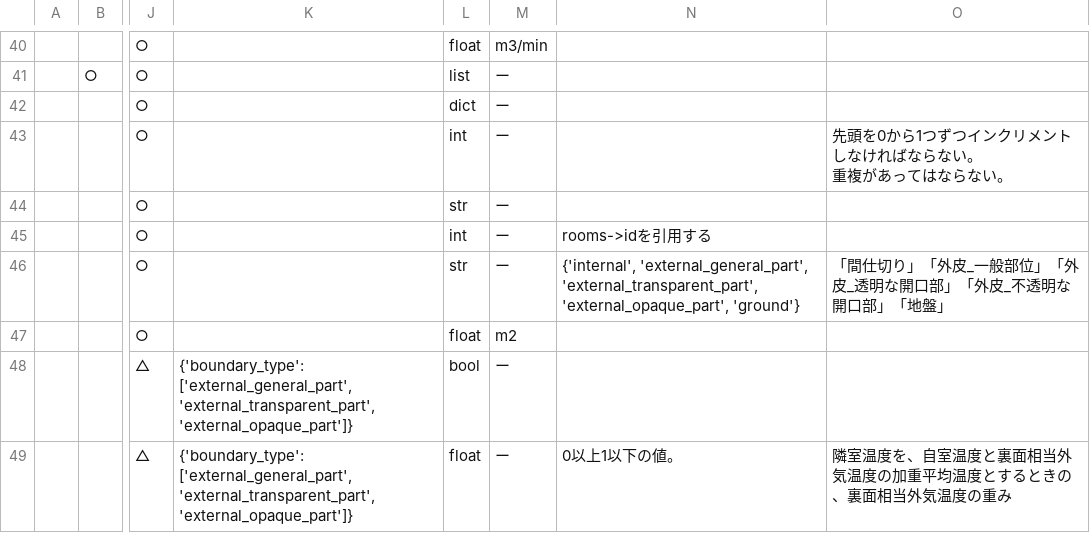
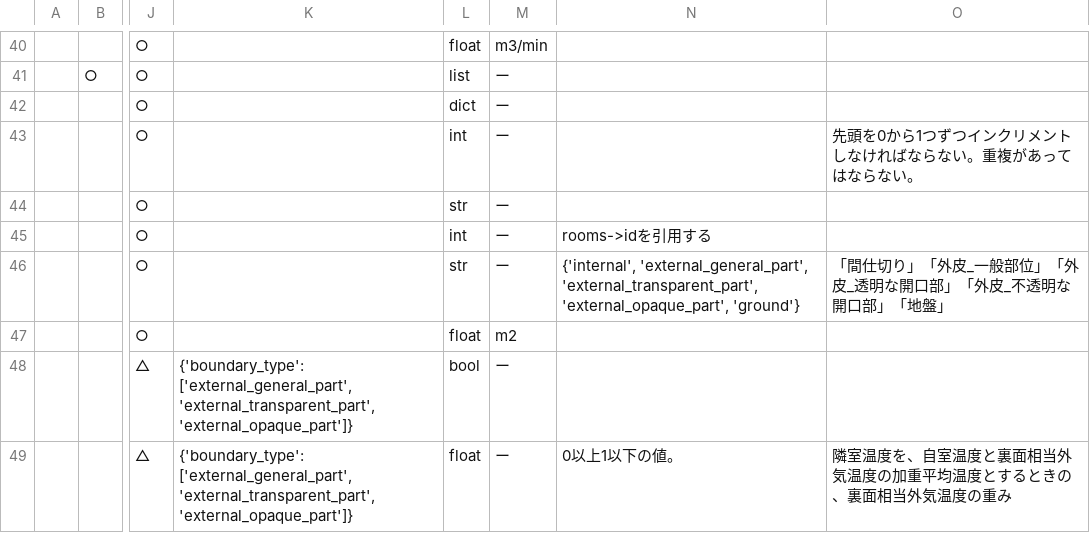
Before and after one commit to BRI-EES-House/heat_load_calc, a CSV file: notebook/data_spec/spec_initializer_input.csv, drawn as a sheet; only a part is shown, gaps mark what is left out; ↵ is a line break in a cell; the diff names each change by its address in the sheet, - before the commit and + after, or states it on an @@ line.

Commit message:
セル内改行が入っていたので削除した

```diff
--- a/notebook/data_spec/spec_initializer_input.csv
+++ b/notebook/data_spec/spec_initializer_input.csv
-O43: 先頭を0から1つずつインクリメントしなければならない。 ↵ 重複があってはならない。
+O43: 先頭を0から1つずつインクリメントしなければならない。重複があってはならない。
```
